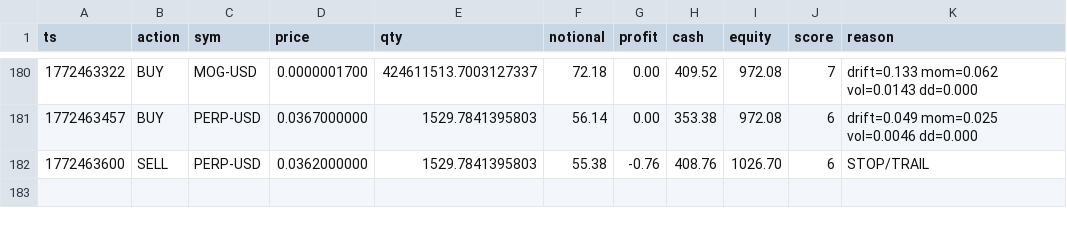
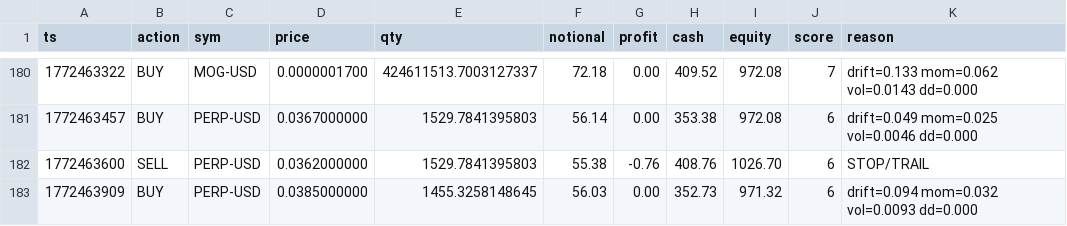
Before and after one commit to joshuadobbs056-ctrl/coin-sniper-data, a CSV file: trade_history.csv, drawn as a sheet; only a part is shown, gaps mark what is left out.

Commit message:
update trade_history.csv

```diff
--- a/trade_history.csv
+++ b/trade_history.csv
@@ -182 +182,2 @@ ts,action,sym,price,qty,notional,profit,cash,equity,score,reason
 1772463600,SELL,PERP-USD,0.0362000000,1529.7841395803,55.38,-0.76,408.76,1026.70,6,STOP/TRAIL
+1772463909,BUY,PERP-USD,0.0385000000,1455.3258148645,56.03,0.00,352.73,971.32,6,drift=0.094 mom=0.032 vol=0.0093 dd=0.000
```
